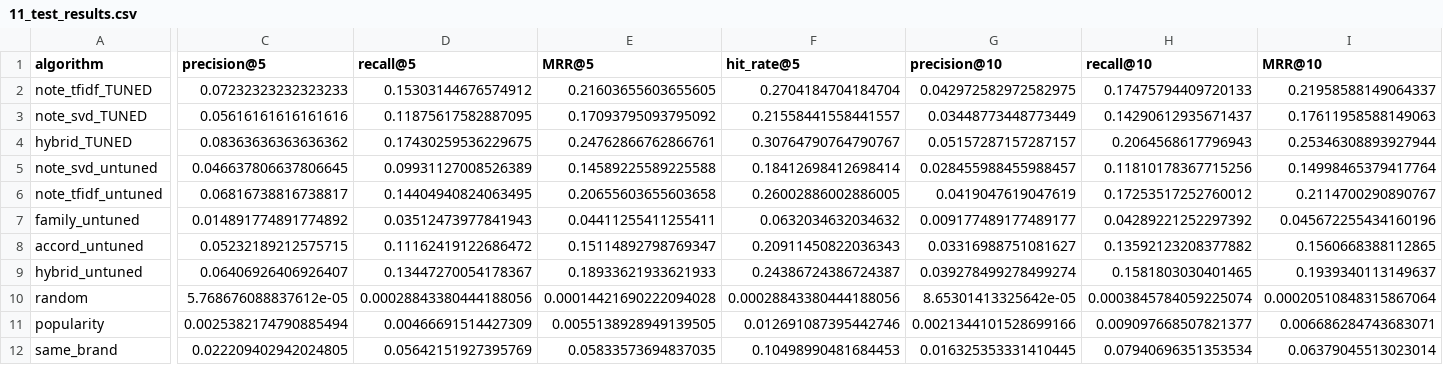
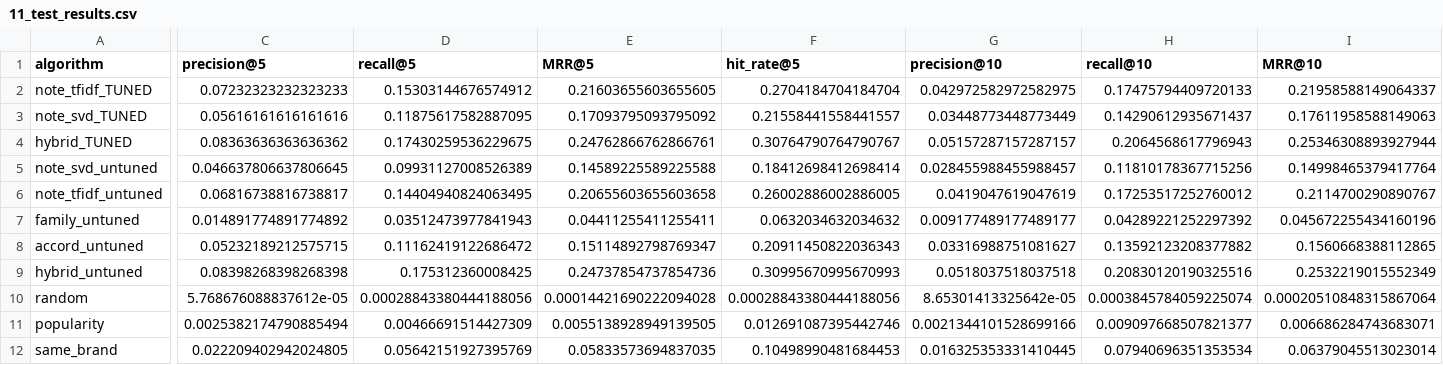
Before and after one commit to m0hit18o2/fragrance-intel, a CSV file: outputs/11_test_results.csv, drawn as a sheet; only a part is shown, gaps mark what is left out; the diff covers the shown part only; the diff names each change by its address in the sheet, - before the commit and + after, or states it on an @@ line.

```diff
--- a/outputs/11_test_results.csv
+++ b/outputs/11_test_results.csv
-C9 (precision@5): 0.06406926406926407
+C9 (precision@5): 0.08398268398268398
-D9 (recall@5): 0.13447270054178367
+D9 (recall@5): 0.175312360008425
-E9 (MRR@5): 0.18933621933621933
+E9 (MRR@5): 0.24737854737854736
-F9 (hit_rate@5): 0.24386724386724387
+F9 (hit_rate@5): 0.30995670995670993
-G9 (precision@10): 0.039278499278499274
+G9 (precision@10): 0.0518037518037518
-H9 (recall@10): 0.1581803030401465
+H9 (recall@10): 0.20830120190325516
-I9 (MRR@10): 0.1939340113149637
+I9 (MRR@10): 0.2532219015552349
```
Also changed, not shown: 5 edited cells elsewhere in this file, outputs/09_evaluation.csv, 13 other files.
